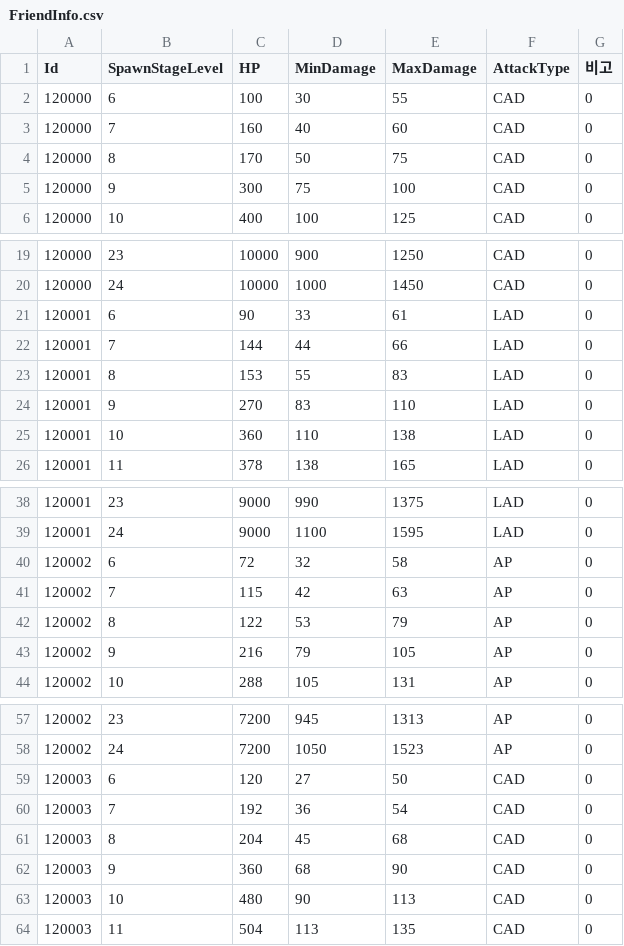
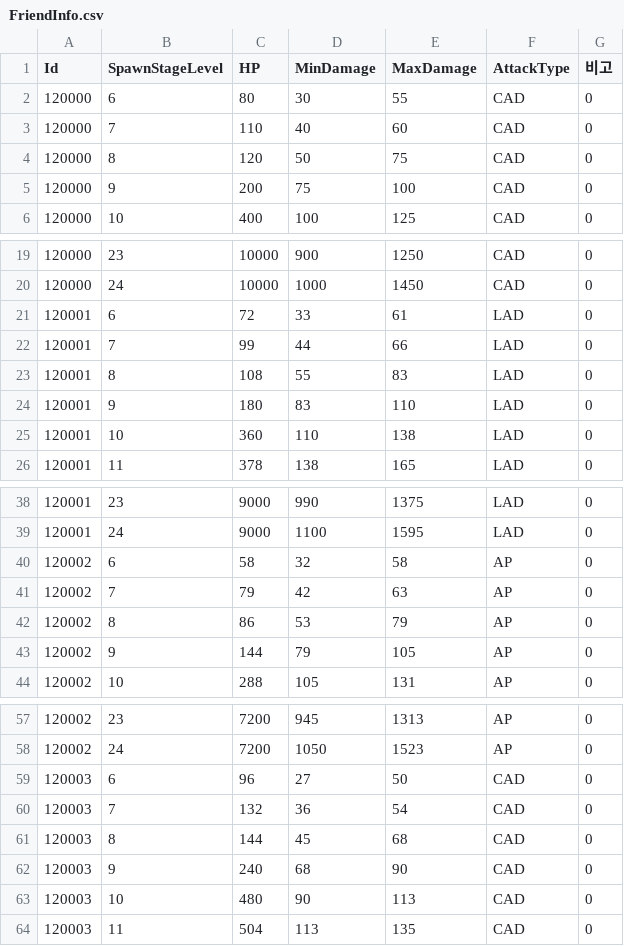
Before and after one commit to ollan365/StudyUnity3D, a CSV file: Assets/Resources/CSV/FriendInfo.csv, drawn as a sheet; only a part is shown, gaps mark what is left out; the diff covers the shown part only.

```diff
--- a/Assets/Resources/CSV/FriendInfo.csv
+++ b/Assets/Resources/CSV/FriendInfo.csv
@@ -1,6 +1,6 @@
 Id,SpawnStageLevel,HP,MinDamage,MaxDamage,AttackType,비고
-120000,6,100,30,55,CAD,0
-120000,7,160,40,60,CAD,0
-120000,8,170,50,75,CAD,0
-120000,9,300,75,100,CAD,0
+120000,6,80,30,55,CAD,0
+120000,7,110,40,60,CAD,0
+120000,8,120,50,75,CAD,0
+120000,9,200,75,100,CAD,0
 120000,10,400,100,125,CAD,0
@@ -20,6 +20,6 @@ Id,SpawnStageLevel,HP,MinDamage,MaxDamage,AttackType,비고
 120000,24,10000,1000,1450,CAD,0
-120001,6,90,33,61,LAD,0
-120001,7,144,44,66,LAD,0
-120001,8,153,55,83,LAD,0
-120001,9,270,83,110,LAD,0
+120001,6,72,33,61,LAD,0
+120001,7,99,44,66,LAD,0
+120001,8,108,55,83,LAD,0
+120001,9,180,83,110,LAD,0
 120001,10,360,110,138,LAD,0
@@ -39,6 +39,6 @@ Id,SpawnStageLevel,HP,MinDamage,MaxDamage,AttackType,비고
 120001,24,9000,1100,1595,LAD,0
-120002,6,72,32,58,AP,0
-120002,7,115,42,63,AP,0
-120002,8,122,53,79,AP,0
-120002,9,216,79,105,AP,0
+120002,6,58,32,58,AP,0
+120002,7,79,42,63,AP,0
+120002,8,86,53,79,AP,0
+120002,9,144,79,105,AP,0
 120002,10,288,105,131,AP,0
@@ -58,6 +58,6 @@ Id,SpawnStageLevel,HP,MinDamage,MaxDamage,AttackType,비고
 120002,24,7200,1050,1523,AP,0
-120003,6,120,27,50,CAD,0
-120003,7,192,36,54,CAD,0
-120003,8,204,45,68,CAD,0
-120003,9,360,68,90,CAD,0
+120003,6,96,27,50,CAD,0
+120003,7,132,36,54,CAD,0
+120003,8,144,45,68,CAD,0
+120003,9,240,68,90,CAD,0
 120003,10,480,90,113,CAD,0
```
Also changed, not shown: 20 edited cells elsewhere in this file, Assets/Resources/CSV/Choices.csv, Assets/Resources/CSV/Dialogues.csv, 18 other files.
